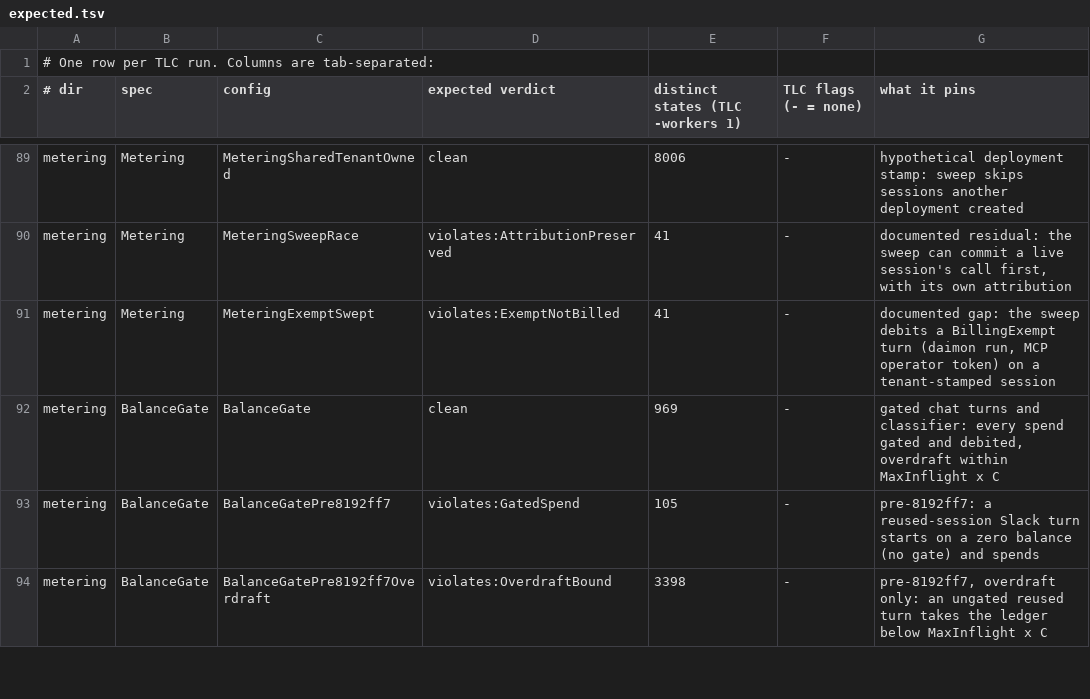
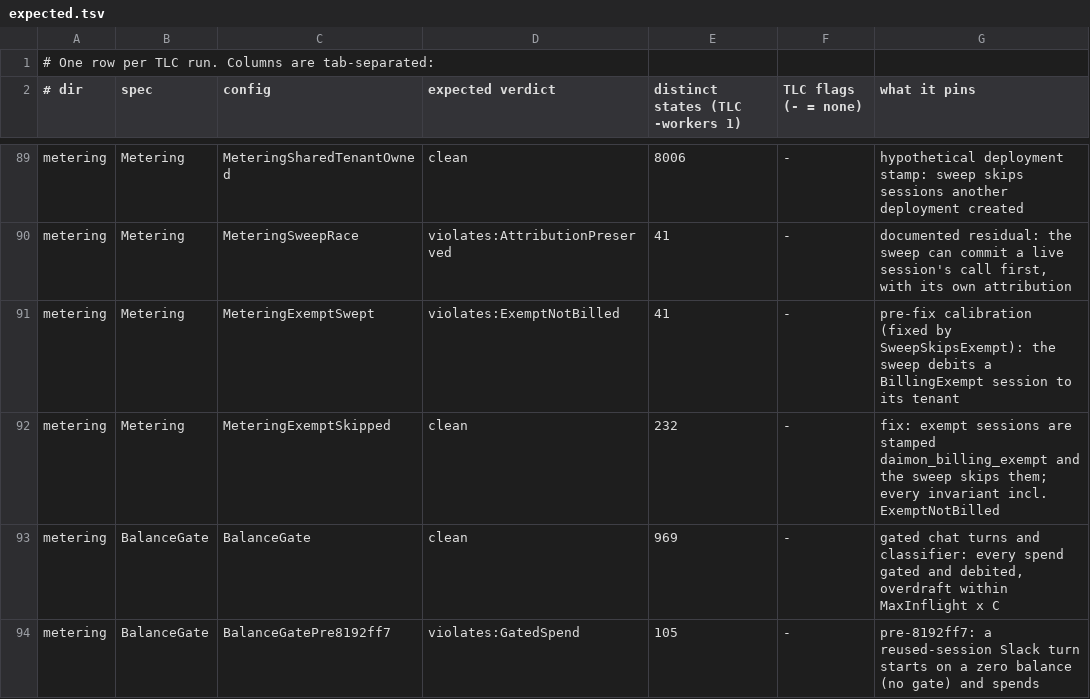
Before and after one commit to pymc-labs/daimon, a TSV file: formal/expected.tsv, drawn as a sheet; only a part is shown, gaps mark what is left out; the shorter side is filled out with more unchanged rows.

```diff
--- a/formal/expected.tsv
+++ b/formal/expected.tsv
@@ -90,3 +90,4 @@ metering	Metering	MeteringSharedTenantOwned	clean	8006	-	hypothetical deployment
 metering	Metering	MeteringSweepRace	violates:AttributionPreserved	41	-	documented residual: the sweep can commit a live session's call first, with its own attribution
-metering	Metering	MeteringExemptSwept	violates:ExemptNotBilled	41	-	documented gap: the sweep debits a BillingExempt turn (daimon run, MCP operator token) on a tenant-stamped session
+metering	Metering	MeteringExemptSwept	violates:ExemptNotBilled	41	-	pre-fix calibration (fixed by SweepSkipsExempt): the sweep debits a BillingExempt session to its tenant
+metering	Metering	MeteringExemptSkipped	clean	232	-	fix: exempt sessions are stamped daimon_billing_exempt and the sweep skips them; every invariant incl. ExemptNotBilled
 metering	BalanceGate	BalanceGate	clean	969	-	gated chat turns and classifier: every spend gated and debited, overdraft within MaxInflight x C
```
Also changed, not shown: 23 other files.
